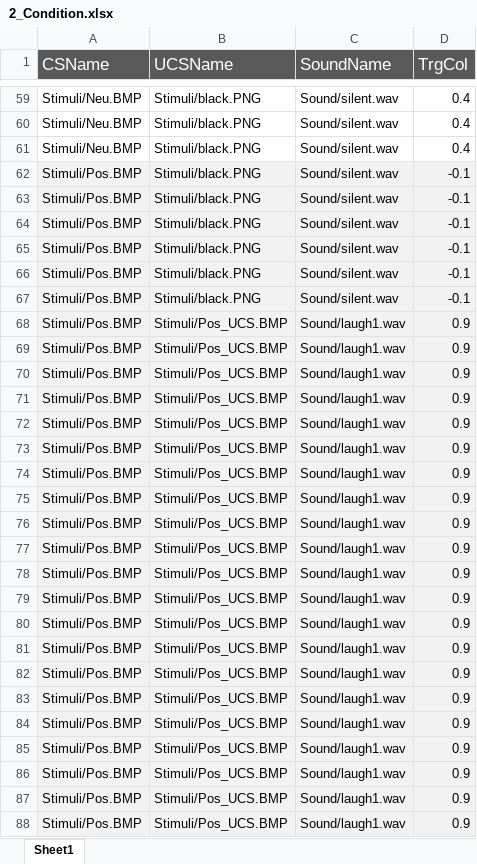
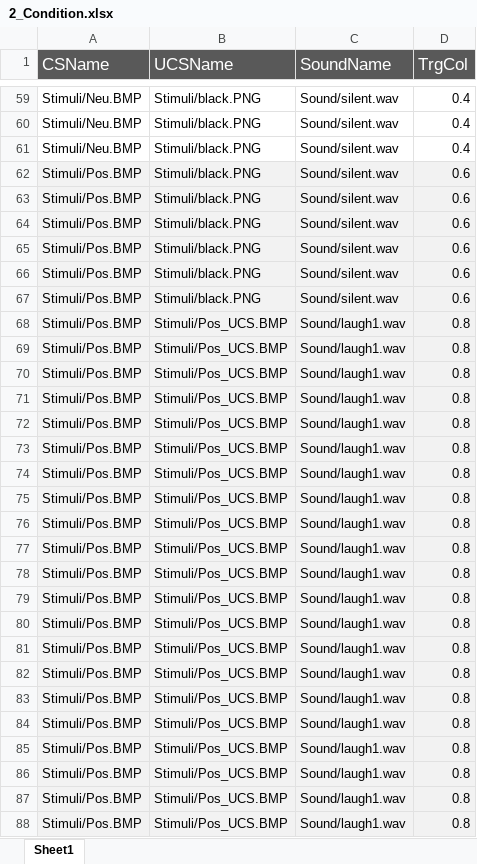
Before and after one commit to faissalshrf/threat-conditioning-and-extinction-task, an Excel workbook: 2_Condition.xlsx, sheet Sheet1, drawn as a sheet; only a part is shown, gaps mark what is left out; values as stored, in another font and other column widths than the file's, no borders; the diff covers the shown part only; the diff names each change by its address in the sheet, - before the commit and + after, or states it on an @@ line.

```diff
--- a/2_Condition.xlsx (sheet Sheet1)
+++ b/2_Condition.xlsx (sheet Sheet1)
-D62:D67 (TrgCol): -0.1
+D62:D67 (TrgCol): 0.6
-D68:D88 (TrgCol): 0.9
+D68:D88 (TrgCol): 0.8
```
Also changed, not shown: 36 edited cells elsewhere in this sheet, 0_Instructions.xlsx, 1_PreCondition.xlsx, 10 other files.
